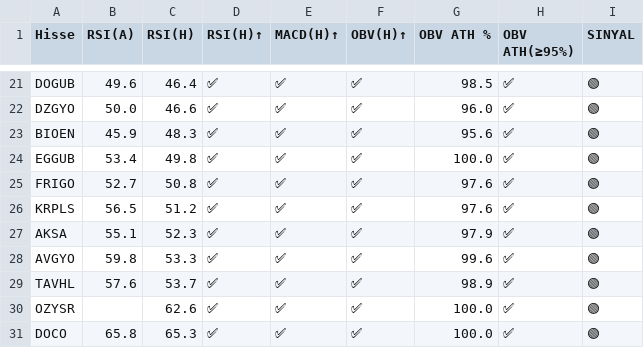
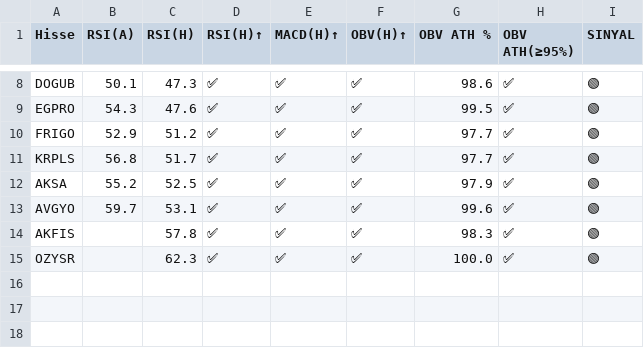
Before and after one commit to deryaozyuvali/Bist-tarama-otomasyon, a CSV file: results/gunluk/latest_xutum_sinyal_haftalik.csv, drawn as a sheet; only a part is shown, gaps mark what is left out; removed rows and columns are numbered as before the commit, all else as after; the diff covers the shown part only; the diff names each change by its address in the sheet, - before the commit and + after, or states it on an @@ line.

```diff
--- a/results/gunluk/latest_xutum_sinyal_haftalik.csv
+++ b/results/gunluk/latest_xutum_sinyal_haftalik.csv
-B8 (RSI(A)): 49.6
+B8 (RSI(A)): 50.1
-C8 (RSI(H)): 46.4
+C8 (RSI(H)): 47.3
-G8 (OBV ATH %): 98.5
+G8 (OBV ATH %): 98.6
-A9 (Hisse): DZGYO
+A9 (Hisse): EGPRO
-B9 (RSI(A)): 50.0
+B9 (RSI(A)): 54.3
-C9 (RSI(H)): 46.6
+C9 (RSI(H)): 47.6
-G9 (OBV ATH %): 96.0
+G9 (OBV ATH %): 99.5
-row 23: BIOEN | 45.9 | 48.3 | ✅ | ✅ | ✅ | 95.6 | ✅ | 🟢
-row 24: EGGUB | 53.4 | 49.8 | ✅ | ✅ | ✅ | 100.0 | ✅ | 🟢
-B10 (RSI(A)): 52.7
+B10 (RSI(A)): 52.9
-C10 (RSI(H)): 50.8
+C10 (RSI(H)): 51.2
-G10:G11 (OBV ATH %): 97.6
+G10:G11 (OBV ATH %): 97.7
-B11 (RSI(A)): 56.5
+B11 (RSI(A)): 56.8
-C11 (RSI(H)): 51.2
+C11 (RSI(H)): 51.7
-B12 (RSI(A)): 55.1
+B12 (RSI(A)): 55.2
-C12 (RSI(H)): 52.3
+C12 (RSI(H)): 52.5
-B13 (RSI(A)): 59.8
+B13 (RSI(A)): 59.7
-C13 (RSI(H)): 53.3
+C13 (RSI(H)): 53.1
-A14 (Hisse): TAVHL
+A14 (Hisse): AKFIS
-B14 (RSI(A)): 57.6
+B14 (RSI(A)): (empty)
-C14 (RSI(H)): 53.7
+C14 (RSI(H)): 57.8
-G14 (OBV ATH %): 98.9
+G14 (OBV ATH %): 98.3
-C15 (RSI(H)): 62.6
+C15 (RSI(H)): 62.3
-row 31: DOCO | 65.8 | 65.3 | ✅ | ✅ | ✅ | 100.0 | ✅ | 🟢
```
Also changed, not shown: 13 removed rows and 18 edited cells elsewhere in this file, results/gunluk/latest_xutum_tarama.csv, results/gunluk/latest_xutum_tarama_haftalik.csv, 6 other files.
